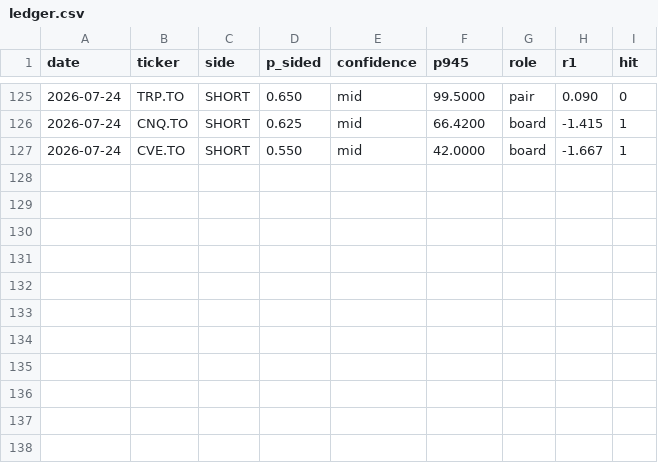
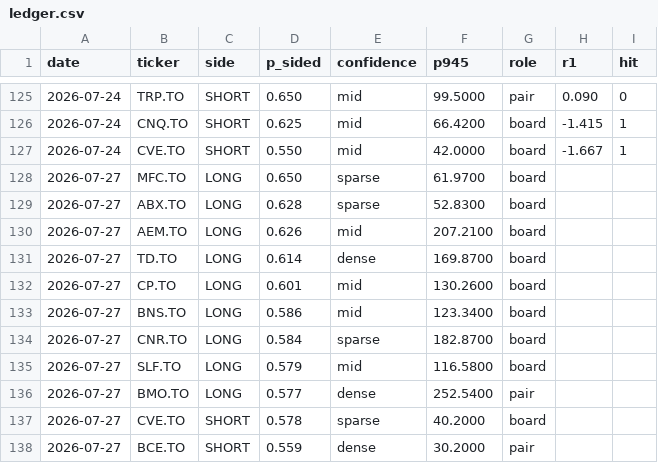
Before and after one commit to rufatb/RB, a CSV file: ledger.csv, drawn as a sheet; only a part is shown, gaps mark what is left out.

```diff
--- a/ledger.csv
+++ b/ledger.csv
@@ -127 +127,12 @@ date,ticker,side,p_sided,confidence,p945,role,r1,hit
 2026-07-24,CVE.TO,SHORT,0.550,mid,42.0000,board,-1.667,1
+2026-07-27,MFC.TO,LONG,0.650,sparse,61.9700,board,,
+2026-07-27,ABX.TO,LONG,0.628,sparse,52.8300,board,,
+2026-07-27,AEM.TO,LONG,0.626,mid,207.2100,board,,
+2026-07-27,TD.TO,LONG,0.614,dense,169.8700,board,,
+2026-07-27,CP.TO,LONG,0.601,mid,130.2600,board,,
+2026-07-27,BNS.TO,LONG,0.586,mid,123.3400,board,,
+2026-07-27,CNR.TO,LONG,0.584,sparse,182.8700,board,,
+2026-07-27,SLF.TO,LONG,0.579,mid,116.5800,board,,
+2026-07-27,BMO.TO,LONG,0.577,dense,252.5400,pair,,
+2026-07-27,CVE.TO,SHORT,0.578,sparse,40.2000,board,,
+2026-07-27,BCE.TO,SHORT,0.559,dense,30.2000,pair,,
```
